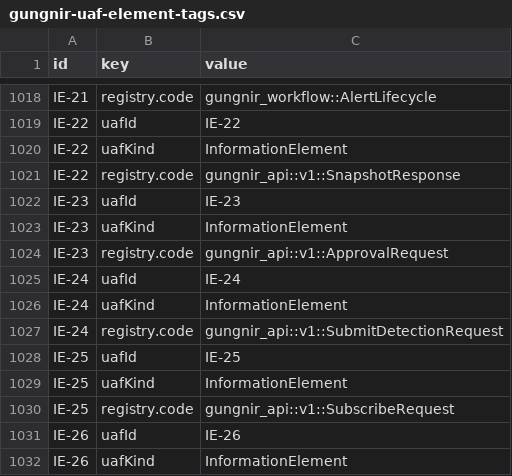
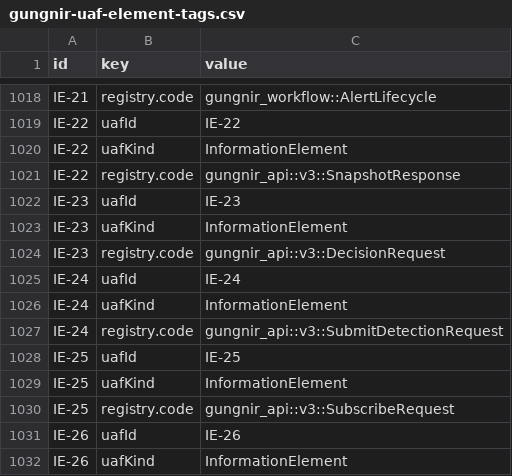
Before and after one commit to WayneRoessling/gungnir, a CSV file: docs/architecture/uaf/exports/gungnir-uaf-element-tags.csv, drawn as a sheet; only a part is shown, gaps mark what is left out.

```diff
--- a/docs/architecture/uaf/exports/gungnir-uaf-element-tags.csv
+++ b/docs/architecture/uaf/exports/gungnir-uaf-element-tags.csv
@@ -1020,12 +1020,12 @@ IE-22,uafId,IE-22
 IE-22,uafKind,InformationElement
-IE-22,registry.code,gungnir_api::v1::SnapshotResponse
+IE-22,registry.code,gungnir_api::v3::SnapshotResponse
 IE-23,uafId,IE-23
 IE-23,uafKind,InformationElement
-IE-23,registry.code,gungnir_api::v1::ApprovalRequest
+IE-23,registry.code,gungnir_api::v3::DecisionRequest
 IE-24,uafId,IE-24
 IE-24,uafKind,InformationElement
-IE-24,registry.code,gungnir_api::v1::SubmitDetectionRequest
+IE-24,registry.code,gungnir_api::v3::SubmitDetectionRequest
 IE-25,uafId,IE-25
 IE-25,uafKind,InformationElement
-IE-25,registry.code,gungnir_api::v1::SubscribeRequest
+IE-25,registry.code,gungnir_api::v3::SubscribeRequest
 IE-26,uafId,IE-26
```
Also changed, not shown: docs/architecture/uaf/exports/gungnir-uaf-elements.csv, 41 other files.
